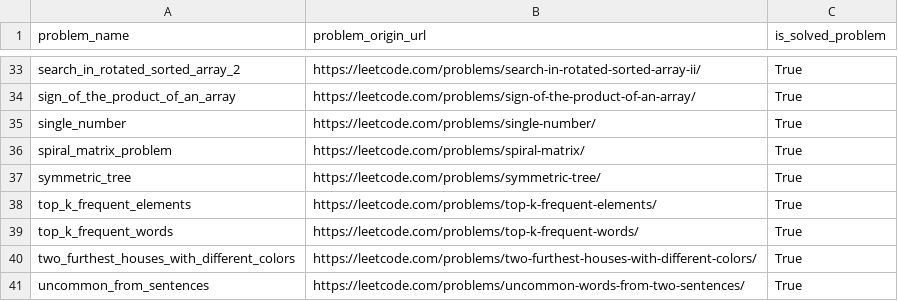
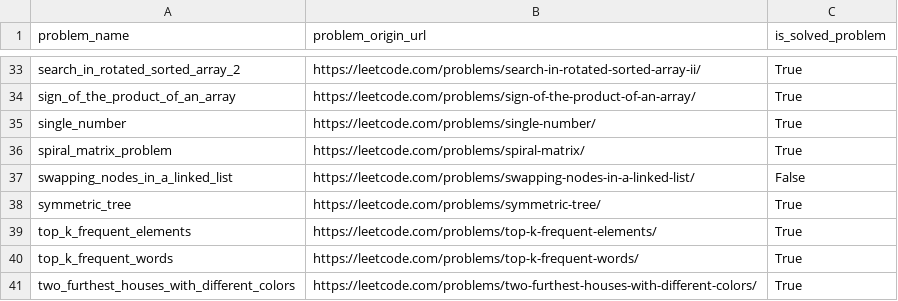
Before and after one commit to DushnoAndTochka/solutions_algorithmic_problems, a CSV file: solved_problems.csv, drawn as a sheet; only a part is shown, gaps mark what is left out; the shorter side is filled out with more unchanged rows; the diff names each change by its address in the sheet, - before the commit and + after, or states it on an @@ line.

```diff
--- a/solved_problems.csv
+++ b/solved_problems.csv
+row 37: swapping_nodes_in_a_linked_list | https://leetcode.com/problems/swapping-nodes-in-a-linked-list/ | False
```
